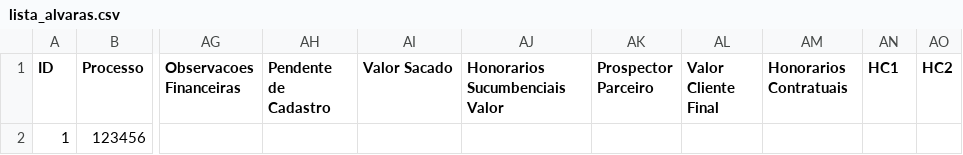
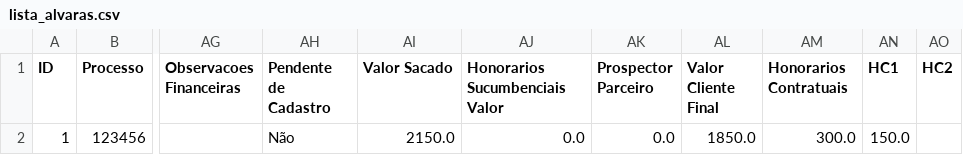
Before and after one commit to leoparipiranga/capistrano_processos, a CSV file: bases/lista_alvaras.csv, drawn as a sheet; only a part is shown, gaps mark what is left out; the diff names each change by its address in the sheet, - before the commit and + after, or states it on an @@ line.

Commit message:
Atualização via Streamlit 05/09/2025 19:10:38

```diff
--- a/bases/lista_alvaras.csv
+++ b/bases/lista_alvaras.csv
-AH2 (Pendente de Cadastro): (empty)
+AH2 (Pendente de Cadastro): Não
-AI2 (Valor Sacado): (empty)
+AI2 (Valor Sacado): 2150.0
-AJ2 (Honorarios Sucumbenciais Valor): (empty)
+AJ2 (Honorarios Sucumbenciais Valor): 0.0
-AK2 (Prospector Parceiro): (empty)
+AK2 (Prospector Parceiro): 0.0
-AL2 (Valor Cliente Final): (empty)
+AL2 (Valor Cliente Final): 1850.0
-AM2 (Honorarios Contratuais): (empty)
+AM2 (Honorarios Contratuais): 300.0
-AN2 (HC1): (empty)
+AN2 (HC1): 150.0
```
